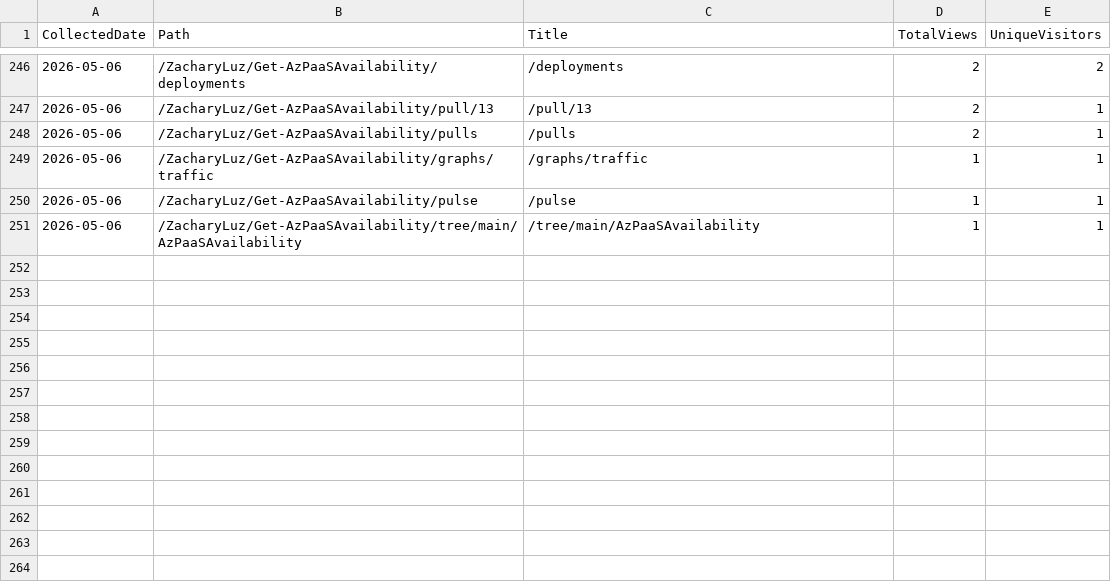
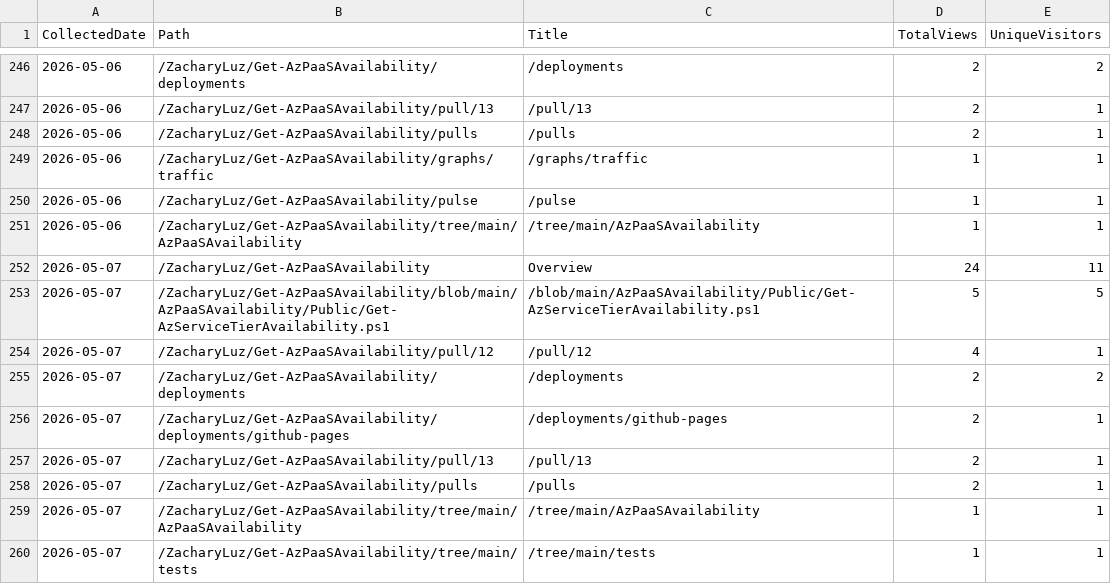
Before and after one commit to ZacharyLuz/Get-AzPaaSAvailability, a CSV file: data/paths.csv, drawn as a sheet; only a part is shown, gaps mark what is left out.

```diff
--- a/data/paths.csv
+++ b/data/paths.csv
@@ -251 +251,10 @@ CollectedDate,Path,Title,TotalViews,UniqueVisitors
 "2026-05-06","/ZacharyLuz/Get-AzPaaSAvailability/tree/main/AzPaaSAvailability","/tree/main/AzPaaSAvailability",1,1
+"2026-05-07","/ZacharyLuz/Get-AzPaaSAvailability","Overview",24,11
+"2026-05-07","/ZacharyLuz/Get-AzPaaSAvailability/blob/main/AzPaaSAvailability/Public/Get-AzServiceTierAvailability.ps1","/blob/main/AzPaaSAvailability/Public/Get-AzServiceTierAvailability.ps1",5,5
+"2026-05-07","/ZacharyLuz/Get-AzPaaSAvailability/pull/12","/pull/12",4,1
+"2026-05-07","/ZacharyLuz/Get-AzPaaSAvailability/deployments","/deployments",2,2
+"2026-05-07","/ZacharyLuz/Get-AzPaaSAvailability/deployments/github-pages","/deployments/github-pages",2,1
+"2026-05-07","/ZacharyLuz/Get-AzPaaSAvailability/pull/13","/pull/13",2,1
+"2026-05-07","/ZacharyLuz/Get-AzPaaSAvailability/pulls","/pulls",2,1
+"2026-05-07","/ZacharyLuz/Get-AzPaaSAvailability/tree/main/AzPaaSAvailability","/tree/main/AzPaaSAvailability",1,1
+"2026-05-07","/ZacharyLuz/Get-AzPaaSAvailability/tree/main/tests","/tree/main/tests",1,1
```
Also changed, not shown: data/referrers.csv, data/release-downloads.csv, 3 other files.
